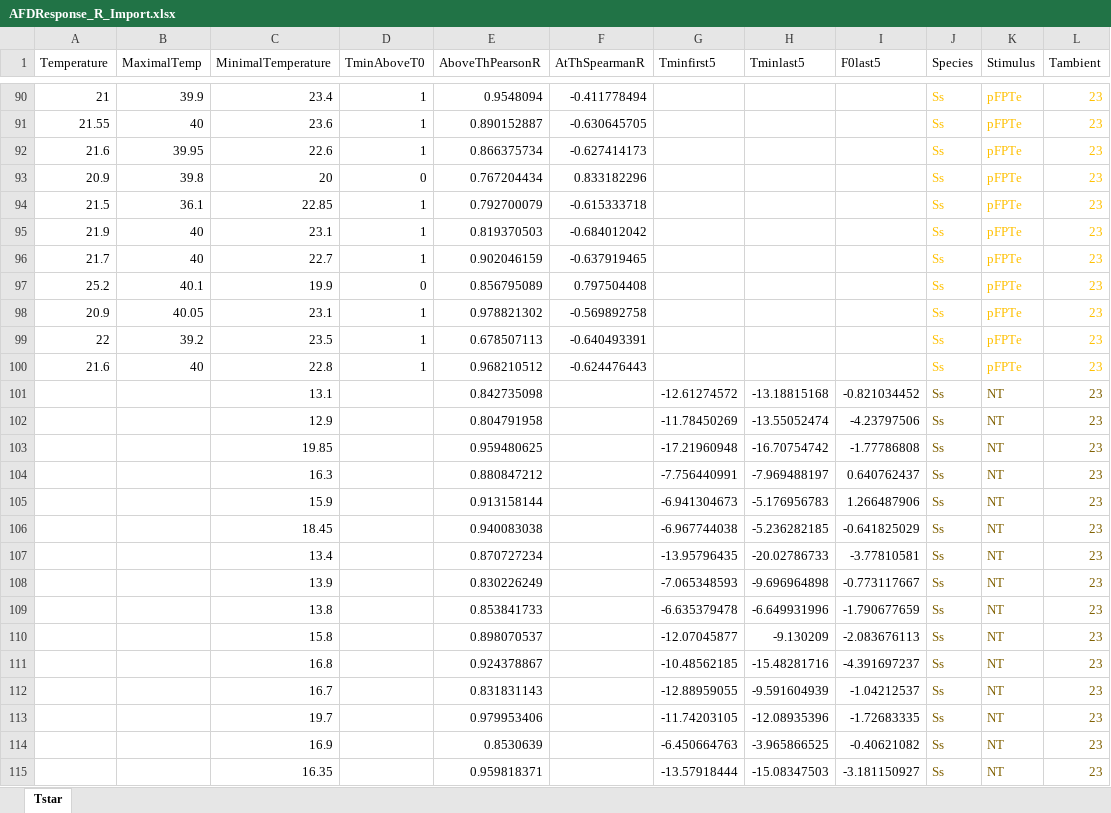
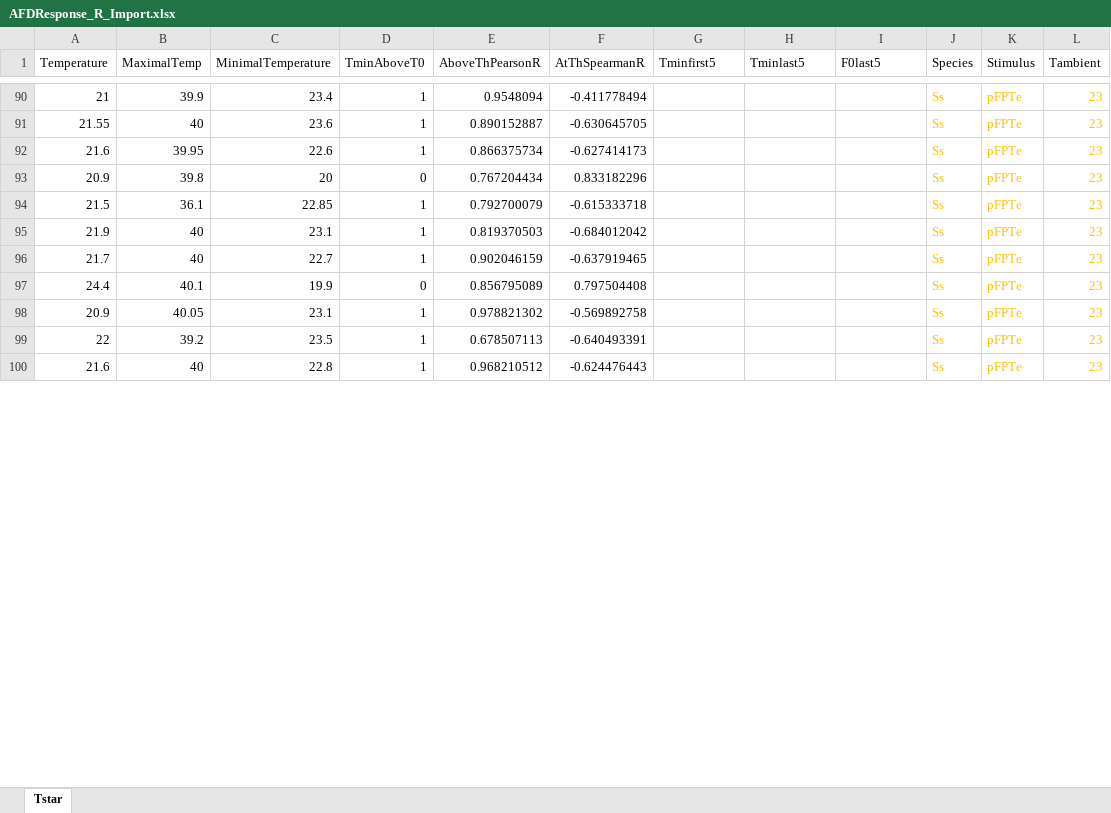
Before and after one commit to HallemLab/Bryant_et_al_2021, an Excel workbook: Code/Plotting in R/Data/AFDResponse_R_Import.xlsx, sheet Tstar, drawn as a sheet; only a part is shown, gaps mark what is left out; values as stored, in another font and other column widths than the file's, no borders; removed rows and columns are numbered as before the commit, all else as after; the diff covers the shown part only; the diff names each change by its address in the sheet, - before the commit and + after, or states it on an @@ line.

```diff
--- a/Code/Plotting in R/Data/AFDResponse_R_Import.xlsx (sheet Tstar)
+++ b/Code/Plotting in R/Data/AFDResponse_R_Import.xlsx (sheet Tstar)
-A97 (Temperature): 25.2
+A97 (Temperature): 24.4
-row 101:  |  | 13.1 |  | 0.842735098 |  | -12.61274572 | -13.18815168 | -0.821034452 | Ss | NT | 23
-row 102:  |  | 12.9 |  | 0.804791958 |  | -11.78450269 | -13.55052474 | -4.23797506 | Ss | NT | 23
-row 103:  |  | 19.85 |  | 0.959480625 |  | -17.21960948 | -16.70754742 | -1.77786808 | Ss | NT | 23
-row 104:  |  | 16.3 |  | 0.880847212 |  | -7.756440991 | -7.969488197 | 0.640762437 | Ss | NT | 23
-row 105:  |  | 15.9 |  | 0.913158144 |  | -6.941304673 | -5.176956783 | 1.266487906 | Ss | NT | 23
-row 106:  |  | 18.45 |  | 0.940083038 |  | -6.967744038 | -5.236282185 | -0.641825029 | Ss | NT | 23
-row 107:  |  | 13.4 |  | 0.870727234 |  | -13.95796435 | -20.02786733 | -3.77810581 | Ss | NT | 23
-row 108:  |  | 13.9 |  | 0.830226249 |  | -7.065348593 | -9.696964898 | -0.773117667 | Ss | NT | 23
-row 109:  |  | 13.8 |  | 0.853841733 |  | -6.635379478 | -6.649931996 | -1.790677659 | Ss | NT | 23
-row 110:  |  | 15.8 |  | 0.898070537 |  | -12.07045877 | -9.130209 | -2.083676113 | Ss | NT | 23
-row 111:  |  | 16.8 |  | 0.924378867 |  | -10.48562185 | -15.48281716 | -4.391697237 | Ss | NT | 23
-row 112:  |  | 16.7 |  | 0.831831143 |  | -12.88959055 | -9.591604939 | -1.04212537 | Ss | NT | 23
-row 113:  |  | 19.7 |  | 0.979953406 |  | -11.74203105 | -12.08935396 | -1.72683335 | Ss | NT | 23
-row 114:  |  | 16.9 |  | 0.8530639 |  | -6.450664763 | -3.965866525 | -0.40621082 | Ss | NT | 23
-row 115:  |  | 16.35 |  | 0.959818371 |  | -13.57918444 | -15.08347503 | -3.181150927 | Ss | NT | 23
```
Also changed, not shown: 29 added rows, 14 removed rows and 14 edited cells elsewhere in this sheet, Code/Plotting in R/Data/Adaptation_R_Import.xlsx, Code/Plotting in R/Data/EctopicExpression_R_Import.xlsx, 14 other files.
